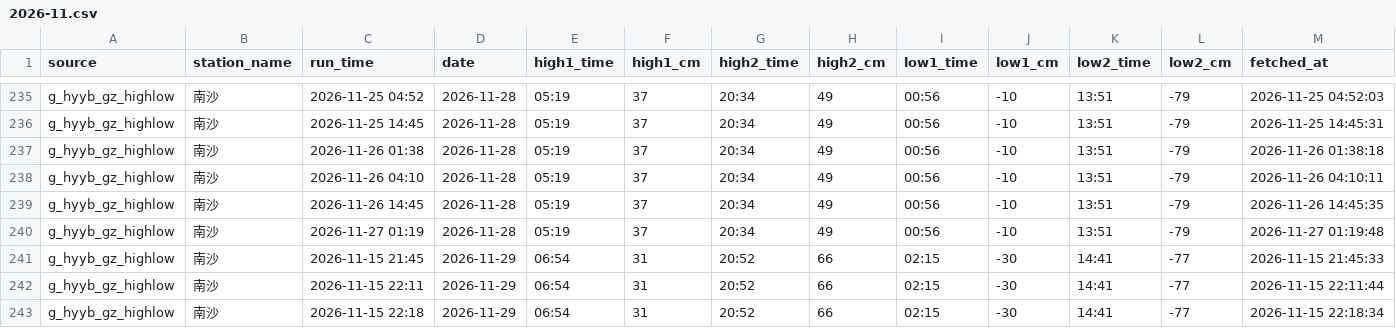
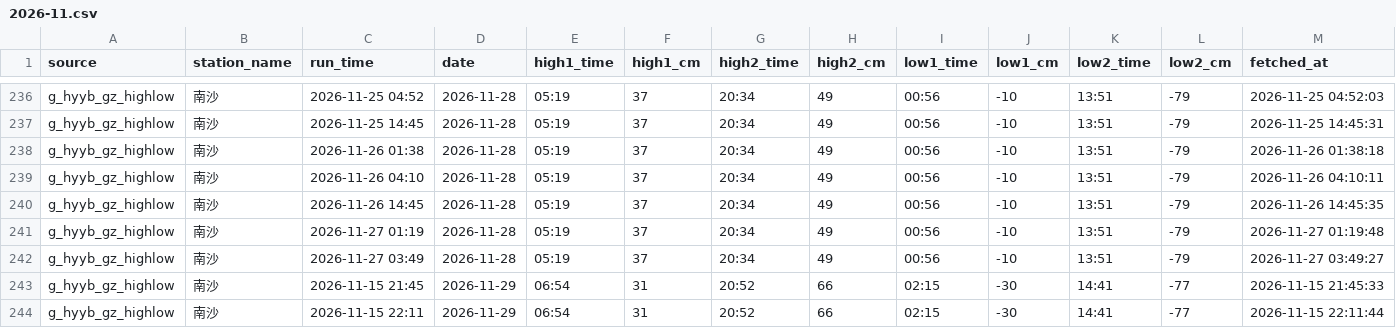
Before and after one commit to vivihine/yagang-tidewatch, a CSV file: data/gz_highlow/2026-11.csv, drawn as a sheet; only a part is shown, gaps mark what is left out; the shorter side is filled out with more unchanged rows; rows hold the shown columns only; the diff covers the shown part only; the diff names each change by its address in the sheet, - before the commit and + after, or states it on an @@ line.

Commit message:
data: 2026-11-26T19:50Z

```diff
--- a/data/gz_highlow/2026-11.csv
+++ b/data/gz_highlow/2026-11.csv
+row 242: g_hyyb_gz_highlow | 南沙 | 2026-11-27 03:49 | 2026-11-28 | 05:19 | 37 | 20:34 | 49 | 00:56 | -10 | 13:51 | -79 | 2026-11-27 03:49:27
```
Also changed, not shown: 11 added rows elsewhere in this file, data/glofas/2026-11.csv, data/glofas/2026-12.csv, 11 other files.
